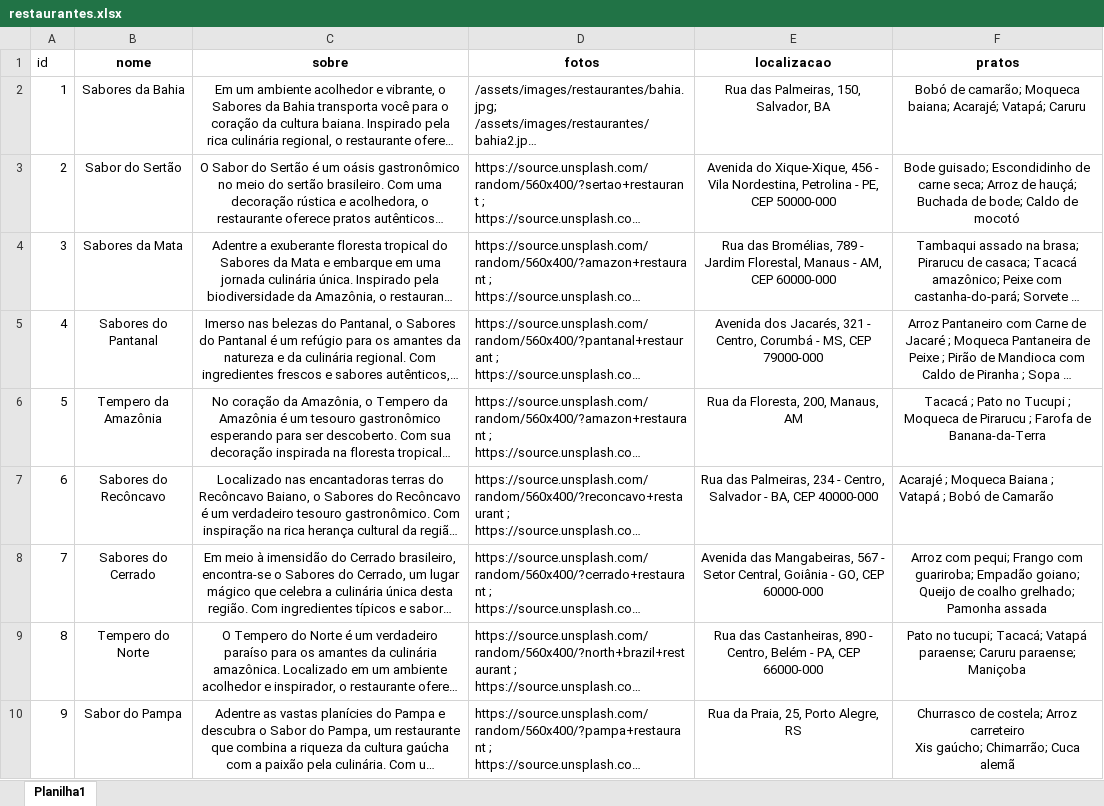
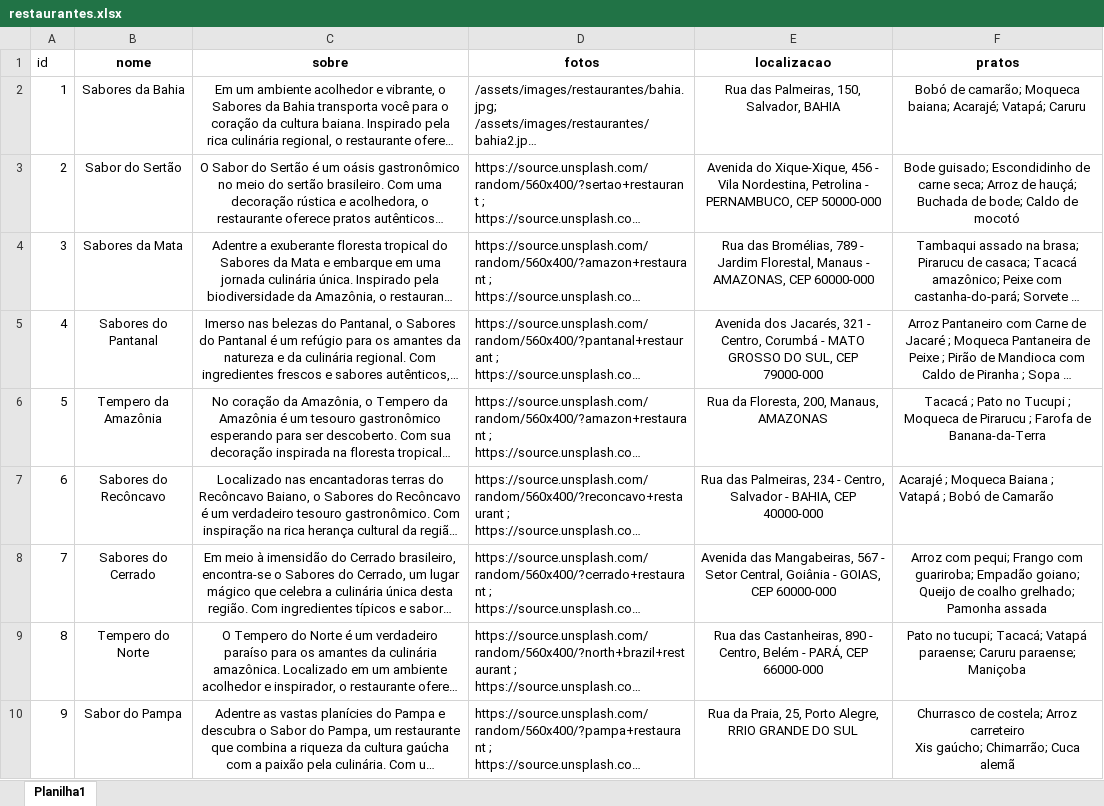
Before and after one commit to erickystn/Website_Turismo_Proz_1, an Excel workbook: assets/xlsx/restaurantes.xlsx, sheet Planilha1, drawn as a sheet; only a part is shown; long unchanged cells end in …; values as stored, in another font and other column widths than the file's, no borders; the diff covers the shown part only; the diff names each change by its address in the sheet, - before the commit and + after, or states it on an @@ line.

Commit message:
Fix: bug 4

```diff
--- a/assets/xlsx/restaurantes.xlsx (sheet Planilha1)
+++ b/assets/xlsx/restaurantes.xlsx (sheet Planilha1)
-E2 (localizacao): Rua das Palmeiras, 150, Salvador, BA
+E2 (localizacao): Rua das Palmeiras, 150, Salvador, BAHIA
-E3 (localizacao): …Petrolina - PE, CEP 50000-000
+E3 (localizacao): …Petrolina - PERNAMBUCO, CEP 50000-000
-E4 (localizacao): …Manaus - AM, CEP 60000-000
+E4 (localizacao): …Manaus - AMAZONAS, CEP 60000-000
-E5 (localizacao): …Corumbá - MS, CEP 79000-000
+E5 (localizacao): …Corumbá - MATO GROSSO DO SUL, CEP 79000-000
-E6 (localizacao): Rua da Floresta, 200, Manaus, AM
+E6 (localizacao): Rua da Floresta, 200, Manaus, AMAZONAS
-E7 (localizacao): …Salvador - BA, CEP 40000-000
+E7 (localizacao): …Salvador - BAHIA, CEP 40000-000
-E8 (localizacao): …Goiânia - GO, CEP 60000-000
+E8 (localizacao): …Goiânia - GOIAS, CEP 60000-000
-E9 (localizacao): …Belém - PA, CEP 66000-000
+E9 (localizacao): …Belém - PARÁ, CEP 66000-000
-E10 (localizacao): Rua da Praia, 25, Porto Alegre, RS
+E10 (localizacao): Rua da Praia, 25, Porto Alegre, RRIO GRANDE DO SUL
```
Also changed, not shown: 9 edited cells elsewhere in this sheet.
